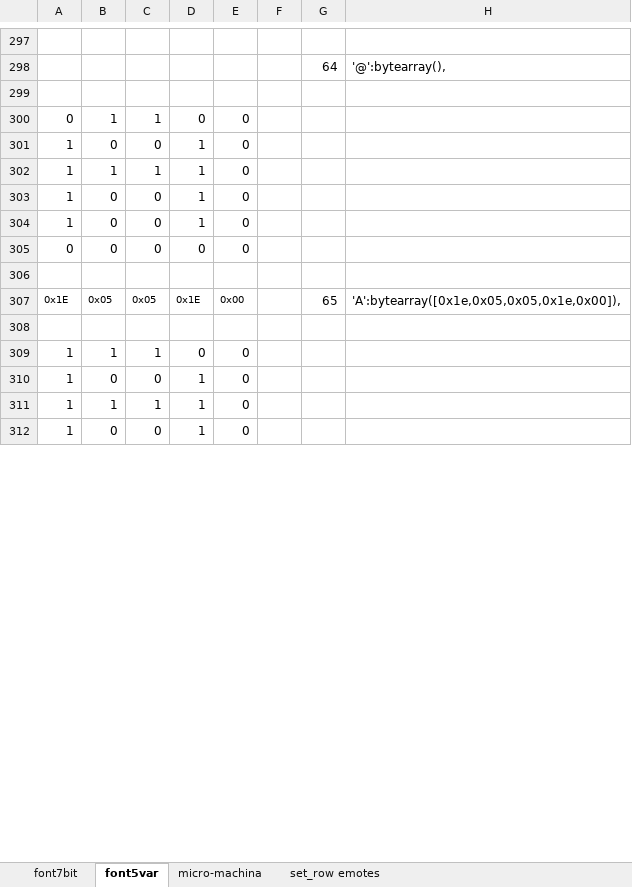
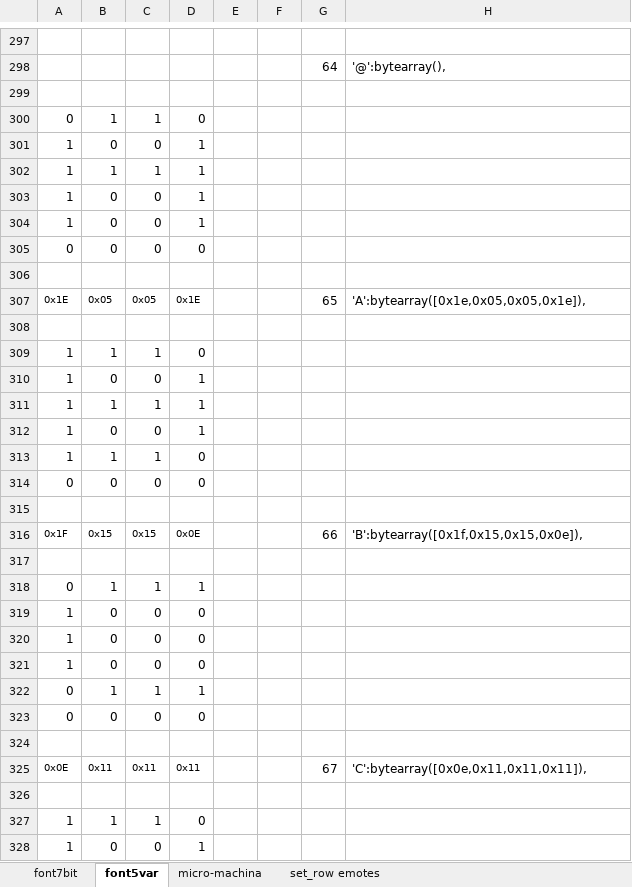
Before and after one commit to defconfurs/dc26-fur-scripts, an Excel workbook: tools/DC26-Wrench_Fox-bitmaps.xlsx, sheet font5var, drawn as a sheet; only a part is shown, gaps mark what is left out; values as stored, in another font and other column widths than the file's, no borders; conditional formats not drawn; removed rows and columns are numbered as before the commit, all else as after; the diff covers the shown part only; the diff names each change by its address in the sheet, - before the commit and + after, or states it on an @@ line.

Commit message:
font corrections
refactored font5var to move letter spacing from font to the scrolling text animation module
corrected typos in fonts

```diff
--- a/tools/DC26-Wrench_Fox-bitmaps.xlsx (sheet font5var)
+++ b/tools/DC26-Wrench_Fox-bitmaps.xlsx (sheet font5var)
-column D, rows 300-304: 0 | 1 | 1 | 1 | 1; rows 309-312: 0 | 1 | 1 | 1
+column E, empty
-D301: 0
+D301: 1
+row 302: 1 | 1 | 1 | 1
+row 303: 1 | 0 | 0 | 1
+row 304: 1 | 0 | 0 | 1
+row 306: (empty)
+row 307: 0x1E | 0x05 | 0x05 | 0x1E |  |  | 65 | 'A':bytearray([0x1e,0x05,0x05,0x1e]),
+row 308: (empty)
-D310: 0
+D310: 1
+row 311: 1 | 1 | 1 | 1
-D312: 0
+D312: 1
-row 306: (empty)
-row 307: 0x1E | 0x05 | 0x05 | 0x1E | 0x00 |  | 65 | 'A':bytearray([0x1e,0x05,0x05,0x1e,0x00]),
-row 308: (empty)
@@ row 332 moved to row 314: 0 @@
+row 315: (empty)
+row 316: 0x1F | 0x15 | 0x15 | 0x0E |  |  | 66 | 'B':bytearray([0x1f,0x15,0x15,0x0e]),
+row 317: (empty)
+row 318: 0 | 1 | 1 | 1
@@ row 328 moved to row 320: 1 @@
@@ row 329 moved to row 321: 1 @@
+row 322: 0 | 1 | 1 | 1
@@ row 368 moved to row 323: 0 @@
+row 324: (empty)
+row 325: 0x0E | 0x11 | 0x11 | 0x11 |  |  | 67 | 'C':bytearray([0x0e,0x11,0x11,0x11]),
+row 326: (empty)
-D328: 0
+D328: 1
```
Also changed, not shown: 123 added rows, 135 removed rows, 42 moved rows and 222 edited cells elsewhere in this sheet, sheet font7bit, sheet micro-machina, formulas that keep their value, 6 other files.
